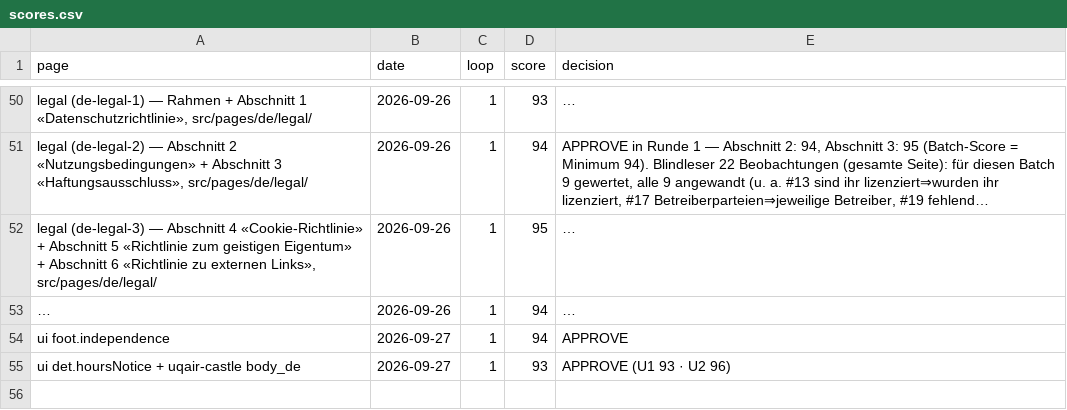
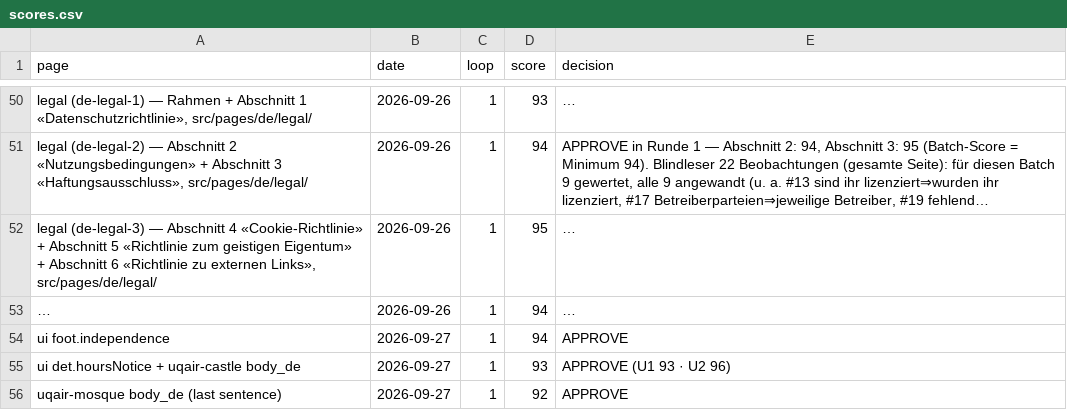
Before and after one commit to eyad62689-lab/visit-alahsa, a CSV file: de-translation/memory/scores.csv, drawn as a sheet; only a part is shown, gaps mark what is left out; long unchanged cells end in ….

Commit message:
uqair-mosque: drop round-the-clock hours claim; neutral restoration sentence
- Hours row (ar/en): exterior visit with the port yard, no all-day claim.
- Body, five languages: the attributed rehabilitation clause is replaced by
  the same restoration sentence used on uqair-castle.
- zh/de/ru translation memory and scores updated.

```diff
--- a/de-translation/memory/scores.csv
+++ b/de-translation/memory/scores.csv
@@ -55 +55,2 @@ ui foot.independence,2026-09-27,1,94,APPROVE
 "ui det.hoursNotice + uqair-castle body_de",2026-09-27,1,93,"APPROVE (U1 93 · U2 96)"
+"uqair-mosque body_de (last sentence)",2026-09-27,1,92,APPROVE
```
Also changed, not shown: ru-translation/memory/scores.csv, zh-translation/memory/scores.csv, 4 other files.
